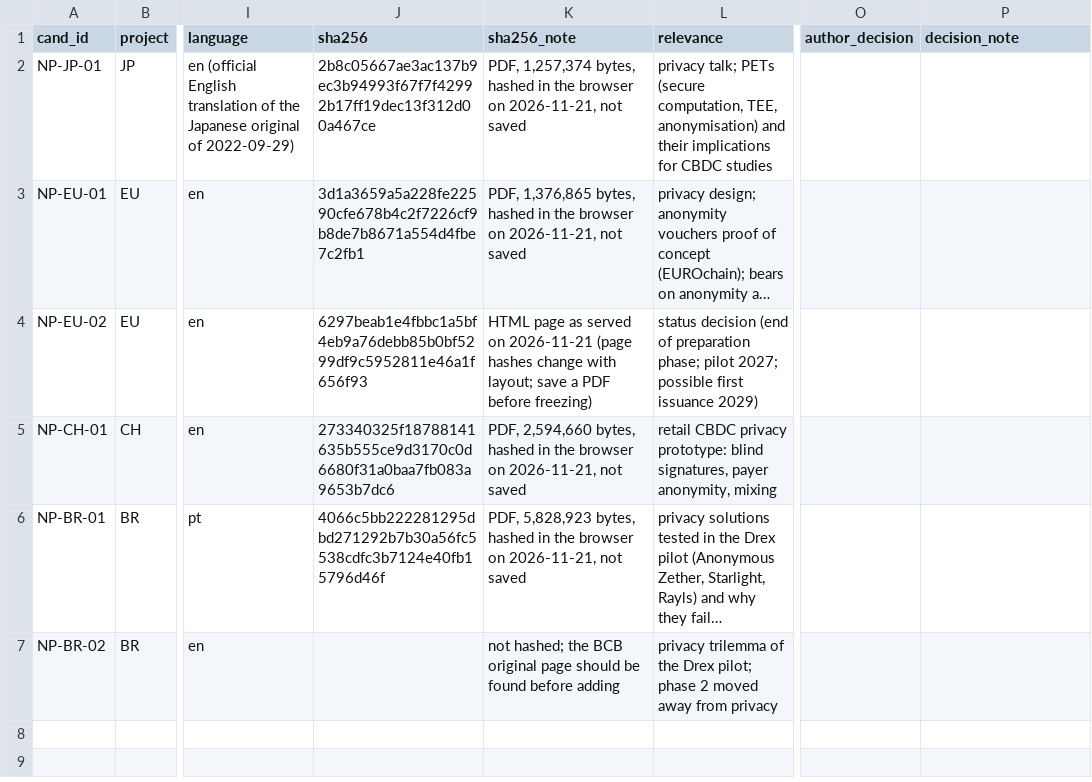
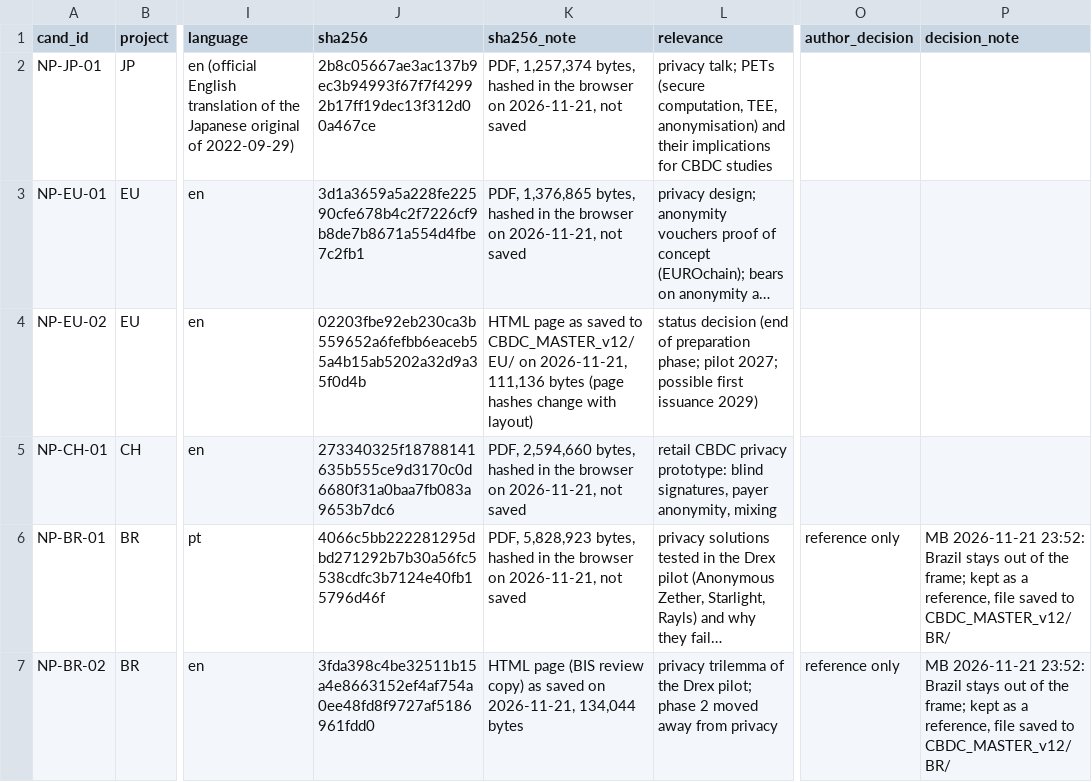
Before and after one commit to BokMartin/cbdc-dataset-v11, a CSV file: data/manifest/CANDIDATES_NIJSSE_PINTO_2026-11-21.csv, drawn as a sheet; only a part is shown, gaps mark what is left out; long unchanged cells end in …; the diff names each change by its address in the sheet, - before the commit and + after, or states it on an @@ line.

```diff
--- a/data/manifest/CANDIDATES_NIJSSE_PINTO_2026-11-21.csv
+++ b/data/manifest/CANDIDATES_NIJSSE_PINTO_2026-11-21.csv
-J4 (sha256): 6297beab1e4fbbc1a5bf4eb9a76debb85b0bf5299df9c5952811e46a1f656f93
+J4 (sha256): 02203fbe92eb230ca3b559652a6fefbb6eaceb55a4b15ab5202a32d9a35f0d4b
-K4 (sha256_note): …page as served on 2026-11-21 (page hashes change with layout; save a PDF before freezing)
+K4 (sha256_note): …page as saved to CBDC_MASTER_v12/EU/ on 2026-11-21, 111,136 bytes (page hashes change with layout)
-O6:O7 (author_decision): (empty)
+O6:O7 (author_decision): reference only
-P6:P7 (decision_note): (empty)
+P6:P7 (decision_note): MB 2026-11-21 23:52: Brazil stays out of the frame; kept as a reference, file saved to CBDC_MASTER_v12/BR/
-J7 (sha256): (empty)
+J7 (sha256): 3fda398c4be32511b15a4e8663152ef4af754a0ee48fd8f9727af5186961fdd0
-K7 (sha256_note): not hashed; the BCB original page should be found before adding
+K7 (sha256_note): HTML page (BIS review copy) as saved on 2026-11-21, 134,044 bytes
```
Also changed, not shown: data/manifest/PROPOSED_INCLINED_2026-11-21.csv, 1 other file.
